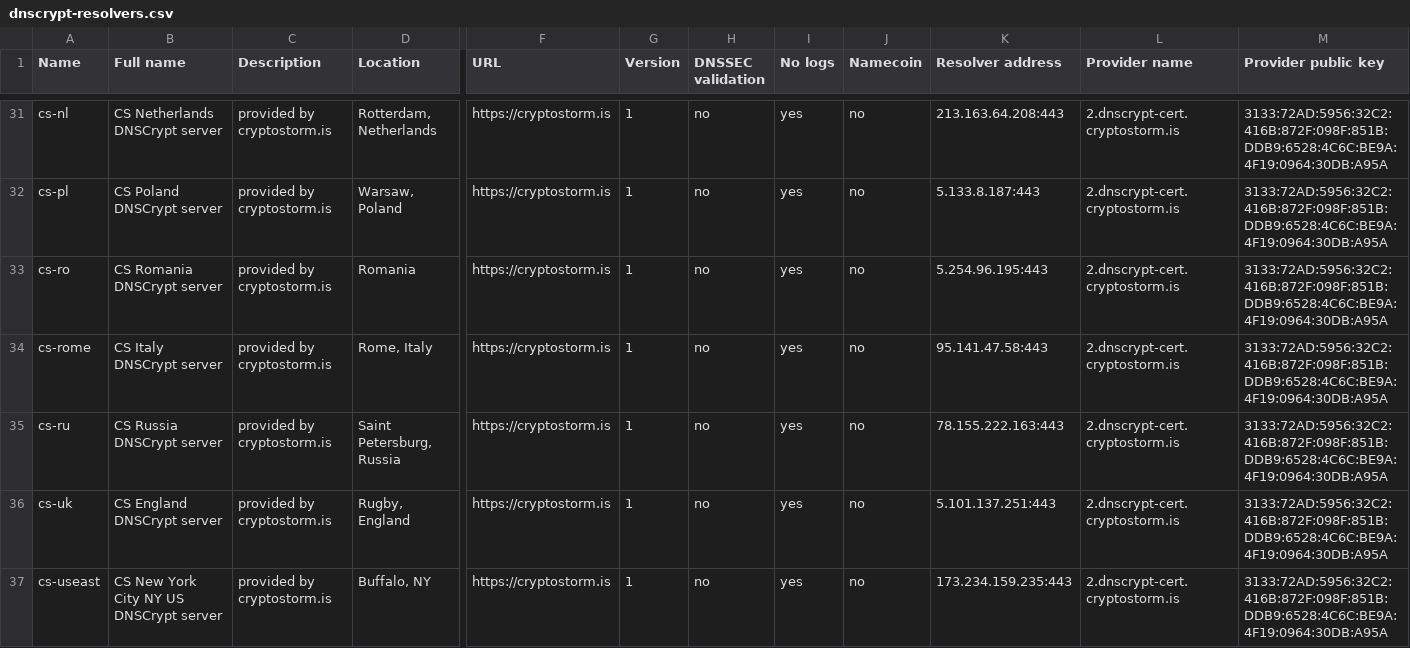
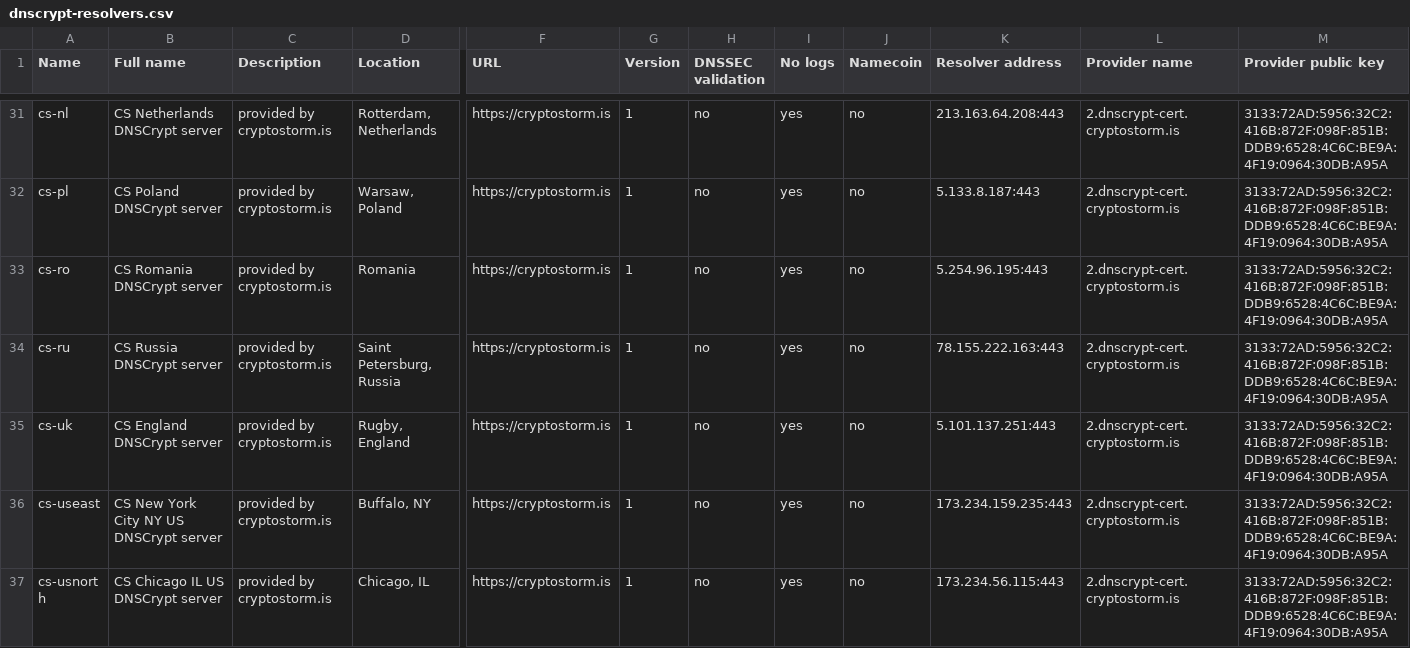
Before and after one commit to dyne/dnscrypt-proxy, a CSV file: dnscrypt-resolvers.csv, drawn as a sheet; only a part is shown, gaps mark what is left out; the shorter side is filled out with more unchanged rows; rows hold the shown columns only; the diff names each change by its address in the sheet, - before the commit and + after, or states it on an @@ line.

Commit message:
cs-rome is down

```diff
--- a/dnscrypt-resolvers.csv
+++ b/dnscrypt-resolvers.csv
-row 34: cs-rome | CS Italy DNSCrypt server | provided by cryptostorm.is | Rome, Italy | https://cryptostorm.is | 1 | no | yes | no | 95.141.47.58:443 | 2.dnscrypt-cert.cryptostorm.is | 3133:72AD:5956:32C2:416B:872F:098F:851B:DDB9:6528:4C6C:BE9A:4F19:0964:30DB:A95A
```
